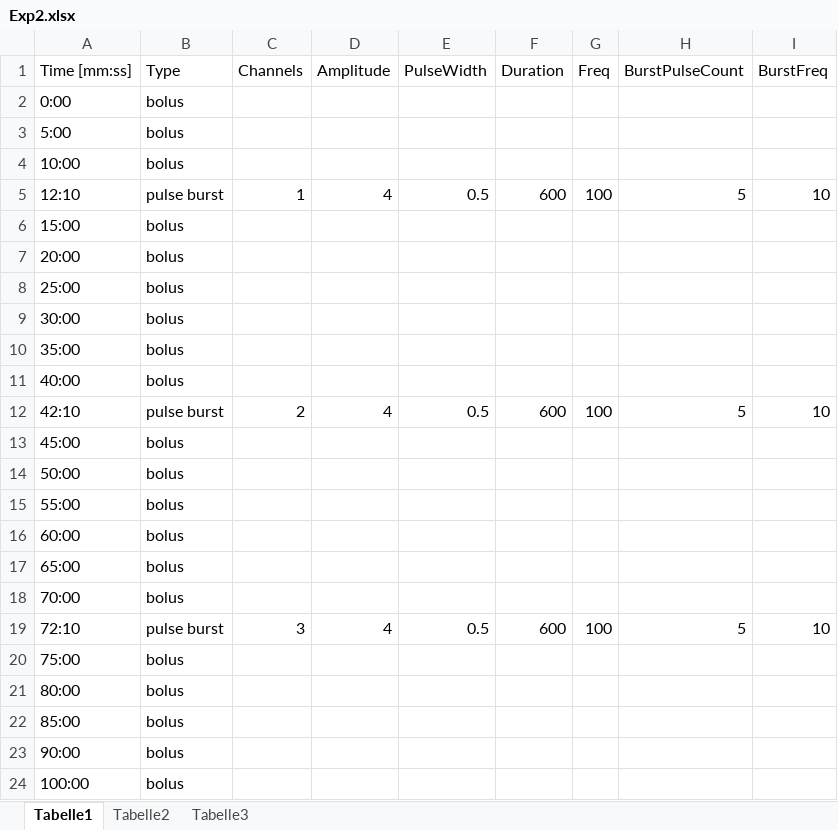
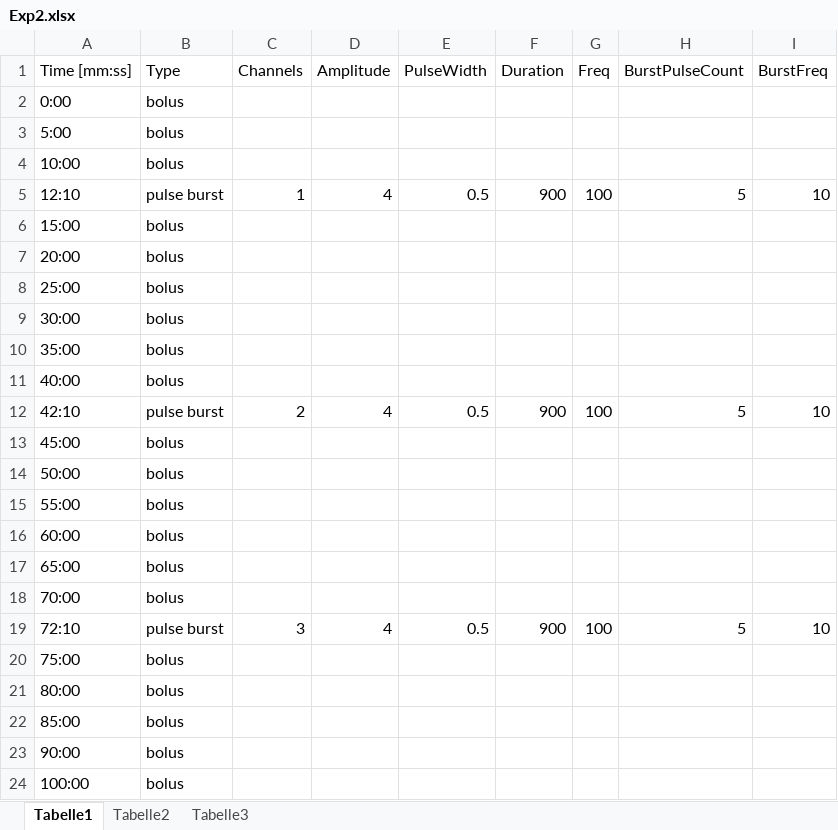
Before and after one commit to AGKaller/StimPHDultraCtrlGUI, an Excel workbook: BatchFiles/2023-11-17/Exp2.xlsx, sheet Tabelle1, drawn as a sheet; values as stored, in another font and other column widths than the file's, no borders; charts and pictures and table styles not drawn; the diff names each change by its address in the sheet, - before the commit and + after, or states it on an @@ line.

Commit message:
updated protocol batch

```diff
--- a/BatchFiles/2023-11-17/Exp2.xlsx (sheet Tabelle1)
+++ b/BatchFiles/2023-11-17/Exp2.xlsx (sheet Tabelle1)
-F5 (Duration): 600
+F5 (Duration): 900
-F12 (Duration): 600
+F12 (Duration): 900
-F19 (Duration): 600
+F19 (Duration): 900
```
Also changed, not shown: charts or pictures, 5 other files.
